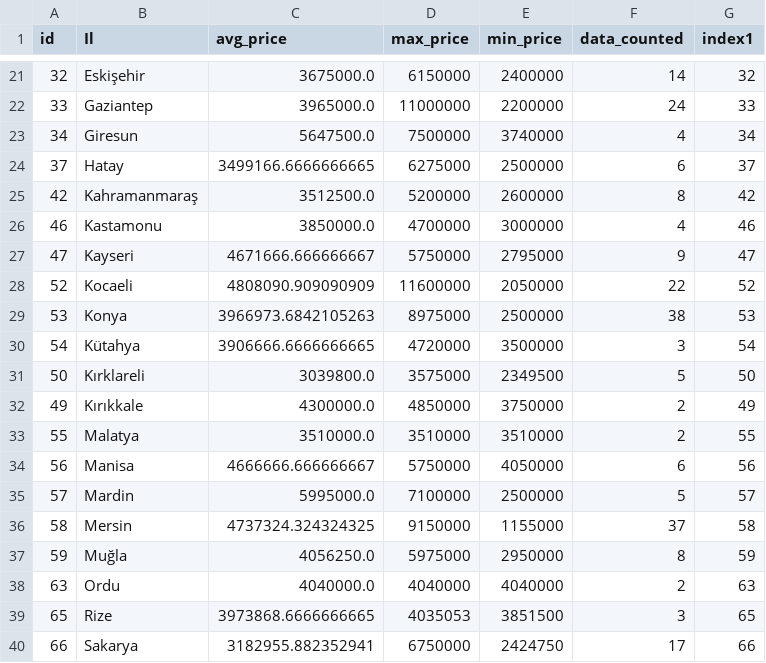
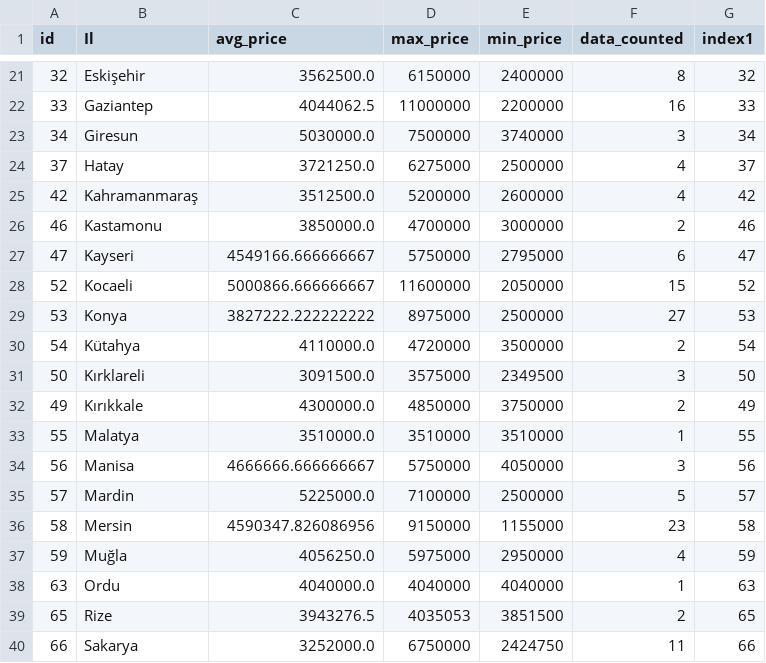
Before and after one commit to alialtintass/Porsche, a CSV file: df_grouped.csv, drawn as a sheet; only a part is shown, gaps mark what is left out; the diff covers the shown part only.

```diff
--- a/df_grouped.csv
+++ b/df_grouped.csv
@@ -21,20 +21,20 @@ id,Il,avg_price,max_price,min_price,data_counted,index1
-32,Eskişehir,3675000.0,6150000,2400000,14,32
-33,Gaziantep,3965000.0,11000000,2200000,24,33
-34,Giresun,5647500.0,7500000,3740000,4,34
-37,Hatay,3499166.6666666665,6275000,2500000,6,37
-42,Kahramanmaraş,3512500.0,5200000,2600000,8,42
-46,Kastamonu,3850000.0,4700000,3000000,4,46
-47,Kayseri,4671666.666666667,5750000,2795000,9,47
-52,Kocaeli,4808090.909090909,11600000,2050000,22,52
-53,Konya,3966973.6842105263,8975000,2500000,38,53
-54,Kütahya,3906666.6666666665,4720000,3500000,3,54
-50,Kırklareli,3039800.0,3575000,2349500,5,50
+32,Eskişehir,3562500.0,6150000,2400000,8,32
+33,Gaziantep,4044062.5,11000000,2200000,16,33
+34,Giresun,5030000.0,7500000,3740000,3,34
+37,Hatay,3721250.0,6275000,2500000,4,37
+42,Kahramanmaraş,3512500.0,5200000,2600000,4,42
+46,Kastamonu,3850000.0,4700000,3000000,2,46
+47,Kayseri,4549166.666666667,5750000,2795000,6,47
+52,Kocaeli,5000866.666666667,11600000,2050000,15,52
+53,Konya,3827222.222222222,8975000,2500000,27,53
+54,Kütahya,4110000.0,4720000,3500000,2,54
+50,Kırklareli,3091500.0,3575000,2349500,3,50
 49,Kırıkkale,4300000.0,4850000,3750000,2,49
-55,Malatya,3510000.0,3510000,3510000,2,55
-56,Manisa,4666666.666666667,5750000,4050000,6,56
-57,Mardin,5995000.0,7100000,2500000,5,57
-58,Mersin,4737324.324324325,9150000,1155000,37,58
-59,Muğla,4056250.0,5975000,2950000,8,59
-63,Ordu,4040000.0,4040000,4040000,2,63
-65,Rize,3973868.6666666665,4035053,3851500,3,65
-66,Sakarya,3182955.882352941,6750000,2424750,17,66
+55,Malatya,3510000.0,3510000,3510000,1,55
+56,Manisa,4666666.666666667,5750000,4050000,3,56
+57,Mardin,5225000.0,7100000,2500000,5,57
+58,Mersin,4590347.826086956,9150000,1155000,23,58
+59,Muğla,4056250.0,5975000,2950000,4,59
+63,Ordu,4040000.0,4040000,4040000,1,63
+65,Rize,3943276.5,4035053,3851500,2,65
+66,Sakarya,3252000.0,6750000,2424750,11,66
```
Also changed, not shown: 55 edited cells elsewhere in this file.
